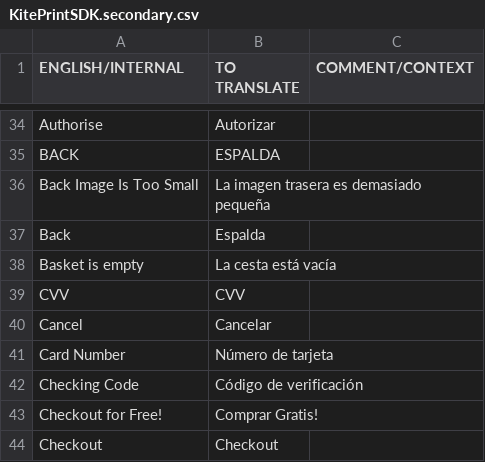
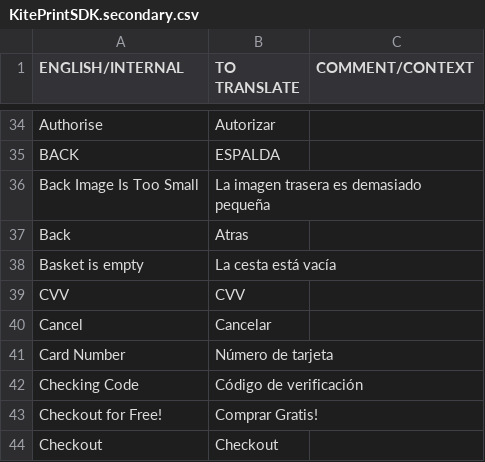
Before and after one commit to OceanLabs/iOS-Print-SDK, a CSV file: Kite-SDK/PSPrintSDK/OLKiteLocalizationResources.bundle/es.lproj/KitePrintSDK.secondary.csv, drawn as a sheet; only a part is shown, gaps mark what is left out.

Commit message:
Updated a string for ES

```diff
--- a/Kite-SDK/PSPrintSDK/OLKiteLocalizationResources.bundle/es.lproj/KitePrintSDK.secondary.csv
+++ b/Kite-SDK/PSPrintSDK/OLKiteLocalizationResources.bundle/es.lproj/KitePrintSDK.secondary.csv
@@ -36,3 +36,3 @@ BACK,ESPALDA,
 Back Image Is Too Small,La imagen trasera es demasiado pequeña,
-Back,Espalda,
+Back,Atras,
 Basket is empty,La cesta está vacía,
```
